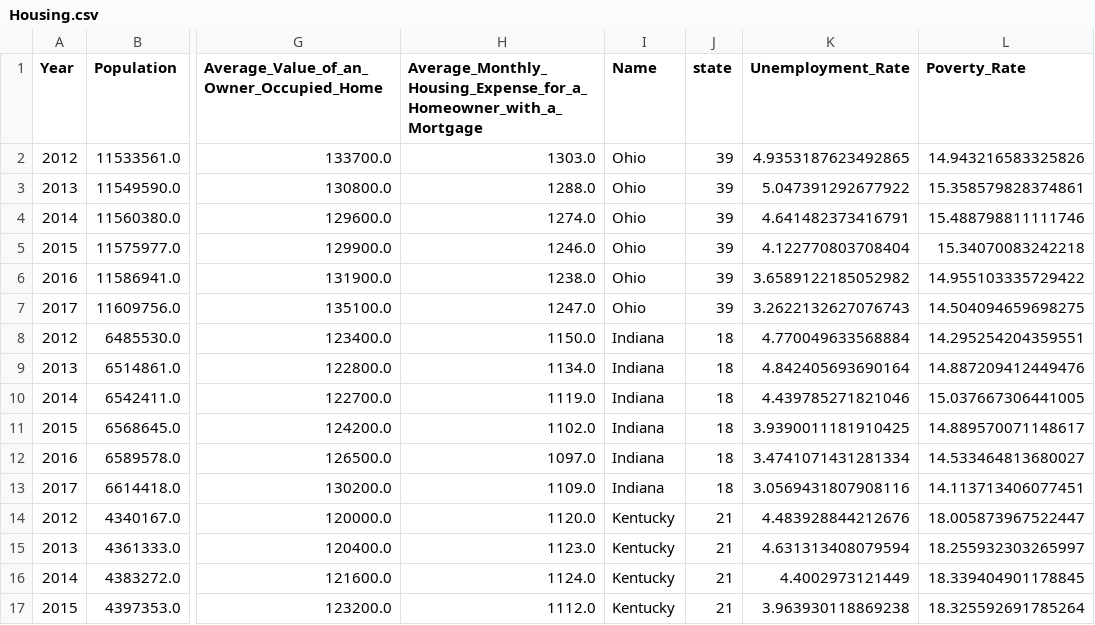
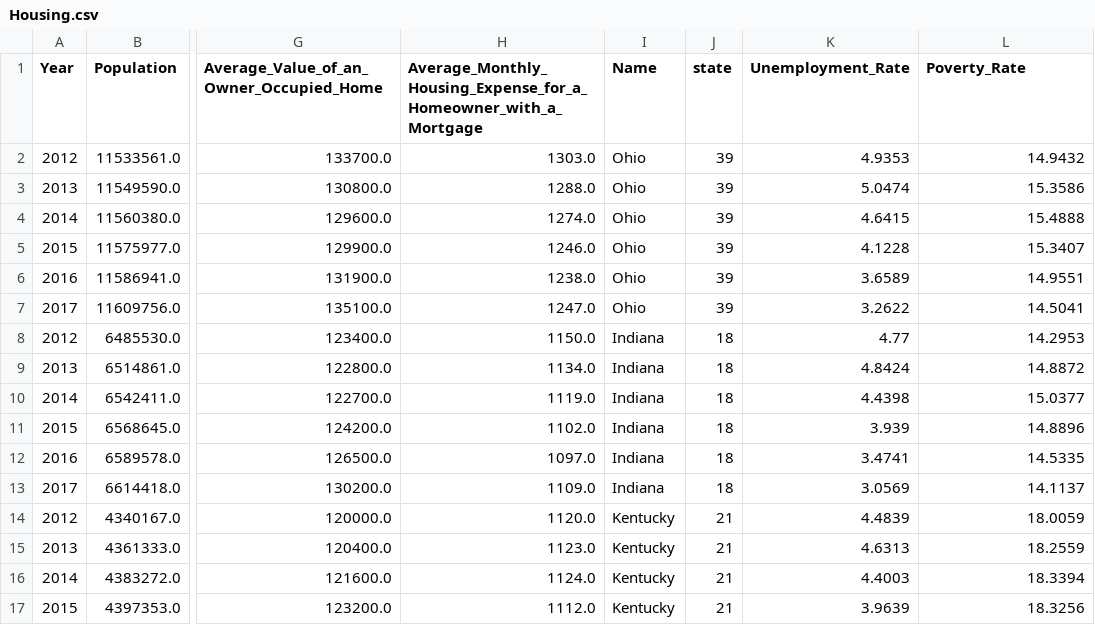
Before and after one commit to campisicharles/ETLProject, a CSV file: Housing.csv, drawn as a sheet; only a part is shown, gaps mark what is left out; the diff covers the shown part only; the diff names each change by its address in the sheet, - before the commit and + after, or states it on an @@ line.

```diff
--- a/Housing.csv
+++ b/Housing.csv
-K2 (Unemployment_Rate): 4.9353187623492865
+K2 (Unemployment_Rate): 4.9353
-L2 (Poverty_Rate): 14.943216583325826
+L2 (Poverty_Rate): 14.9432
-K3 (Unemployment_Rate): 5.047391292677922
+K3 (Unemployment_Rate): 5.0474
-L3 (Poverty_Rate): 15.358579828374861
+L3 (Poverty_Rate): 15.3586
-K4 (Unemployment_Rate): 4.641482373416791
+K4 (Unemployment_Rate): 4.6415
-L4 (Poverty_Rate): 15.488798811111746
+L4 (Poverty_Rate): 15.4888
-K5 (Unemployment_Rate): 4.122770803708404
+K5 (Unemployment_Rate): 4.1228
-L5 (Poverty_Rate): 15.34070083242218
+L5 (Poverty_Rate): 15.3407
-K6 (Unemployment_Rate): 3.6589122185052982
+K6 (Unemployment_Rate): 3.6589
-L6 (Poverty_Rate): 14.955103335729422
+L6 (Poverty_Rate): 14.9551
-K7 (Unemployment_Rate): 3.2622132627076743
+K7 (Unemployment_Rate): 3.2622
-L7 (Poverty_Rate): 14.504094659698275
+L7 (Poverty_Rate): 14.5041
-K8 (Unemployment_Rate): 4.770049633568884
+K8 (Unemployment_Rate): 4.77
-L8 (Poverty_Rate): 14.295254204359551
+L8 (Poverty_Rate): 14.2953
-K9 (Unemployment_Rate): 4.842405693690164
+K9 (Unemployment_Rate): 4.8424
-L9 (Poverty_Rate): 14.887209412449476
+L9 (Poverty_Rate): 14.8872
-K10 (Unemployment_Rate): 4.439785271821046
+K10 (Unemployment_Rate): 4.4398
-L10 (Poverty_Rate): 15.037667306441005
+L10 (Poverty_Rate): 15.0377
-K11 (Unemployment_Rate): 3.9390011181910425
+K11 (Unemployment_Rate): 3.939
-L11 (Poverty_Rate): 14.889570071148617
+L11 (Poverty_Rate): 14.8896
-K12 (Unemployment_Rate): 3.4741071431281334
+K12 (Unemployment_Rate): 3.4741
-L12 (Poverty_Rate): 14.533464813680027
+L12 (Poverty_Rate): 14.5335
-K13 (Unemployment_Rate): 3.0569431807908116
+K13 (Unemployment_Rate): 3.0569
-L13 (Poverty_Rate): 14.113713406077451
+L13 (Poverty_Rate): 14.1137
-K14 (Unemployment_Rate): 4.483928844212676
+K14 (Unemployment_Rate): 4.4839
-L14 (Poverty_Rate): 18.005873967522447
+L14 (Poverty_Rate): 18.0059
-K15 (Unemployment_Rate): 4.631313408079594
+K15 (Unemployment_Rate): 4.6313
-L15 (Poverty_Rate): 18.255932303265997
+L15 (Poverty_Rate): 18.2559
-K16 (Unemployment_Rate): 4.4002973121449
+K16 (Unemployment_Rate): 4.4003
-L16 (Poverty_Rate): 18.339404901178845
+L16 (Poverty_Rate): 18.3394
-K17 (Unemployment_Rate): 3.963930118869238
+K17 (Unemployment_Rate): 3.9639
-L17 (Poverty_Rate): 18.325592691785264
+L17 (Poverty_Rate): 18.3256
```
Also changed, not shown: 40 edited cells elsewhere in this file, Edu.csv, 1 other file.
